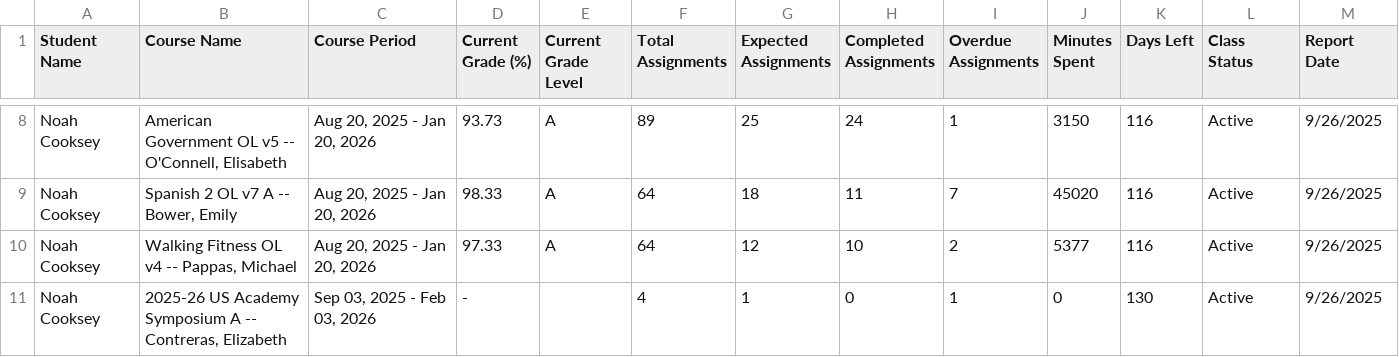
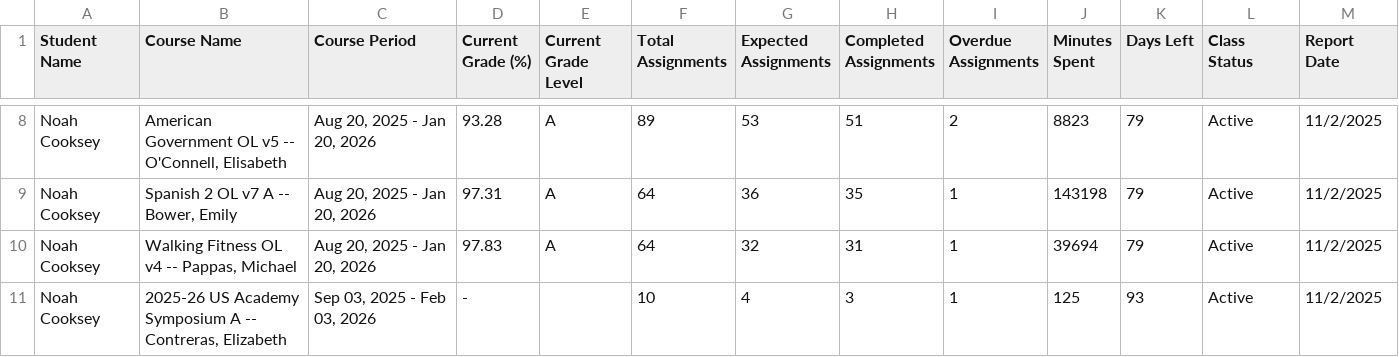
Before and after one commit to azurelotus06/School-Portal-Reporting, a CSV file: reports/Noah_Cooksey.csv, drawn as a sheet; only a part is shown, gaps mark what is left out; the diff covers the shown part only; the diff names each change by its address in the sheet, - before the commit and + after, or states it on an @@ line.

```diff
--- a/reports/Noah_Cooksey.csv
+++ b/reports/Noah_Cooksey.csv
-D8 (Current Grade (%)): 93.73
+D8 (Current Grade (%)): 93.28
-G8 (Expected Assignments): 25
+G8 (Expected Assignments): 53
-H8 (Completed Assignments): 24
+H8 (Completed Assignments): 51
-I8 (Overdue Assignments): 1
+I8 (Overdue Assignments): 2
-J8 (Minutes Spent): 3150
+J8 (Minutes Spent): 8823
-K8:K10 (Days Left): 116
+K8:K10 (Days Left): 79
-M8:M11 (Report Date): 9/26/2025
+M8:M11 (Report Date): 11/2/2025
-D9 (Current Grade (%)): 98.33
+D9 (Current Grade (%)): 97.31
-G9 (Expected Assignments): 18
+G9 (Expected Assignments): 36
-H9 (Completed Assignments): 11
+H9 (Completed Assignments): 35
-I9 (Overdue Assignments): 7
+I9 (Overdue Assignments): 1
-J9 (Minutes Spent): 45020
+J9 (Minutes Spent): 143198
-D10 (Current Grade (%)): 97.33
+D10 (Current Grade (%)): 97.83
-G10 (Expected Assignments): 12
+G10 (Expected Assignments): 32
-H10 (Completed Assignments): 10
+H10 (Completed Assignments): 31
-I10 (Overdue Assignments): 2
+I10 (Overdue Assignments): 1
-J10 (Minutes Spent): 5377
+J10 (Minutes Spent): 39694
-F11 (Total Assignments): 4
+F11 (Total Assignments): 10
-G11 (Expected Assignments): 1
+G11 (Expected Assignments): 4
-H11 (Completed Assignments): 0
+H11 (Completed Assignments): 3
-J11 (Minutes Spent): 0
+J11 (Minutes Spent): 125
-K11 (Days Left): 130
+K11 (Days Left): 93
```
Also changed, not shown: 36 edited cells elsewhere in this file, reports/Olivia_Cooksey.csv, 1 other file.
